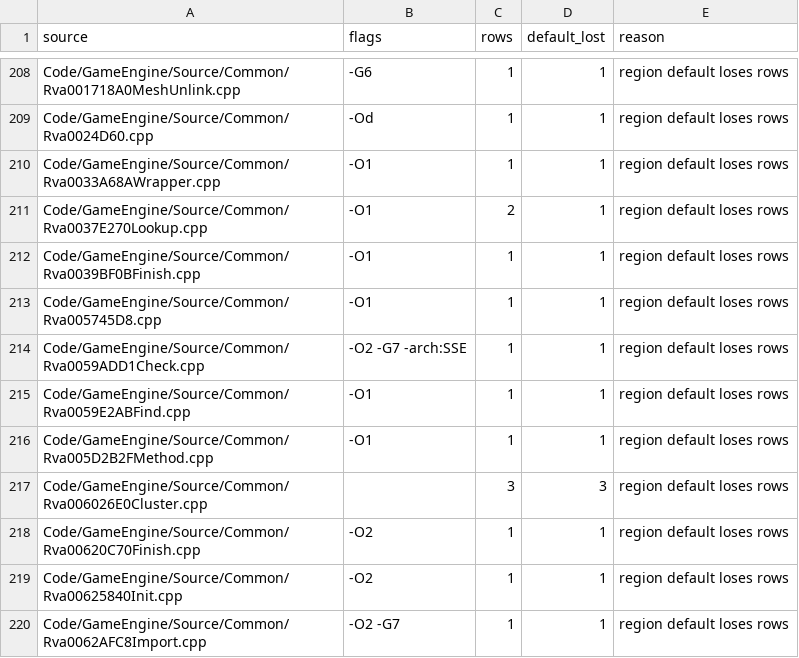
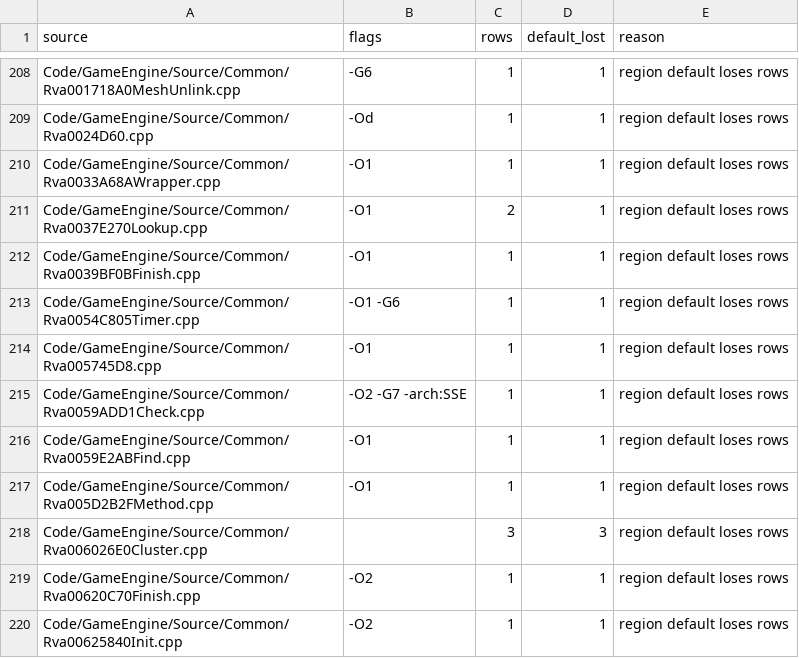
Before and after one commit to AA-plus/Open-BFME-2, a CSV file: reverse/flag_overrides.csv, drawn as a sheet; only a part is shown, gaps mark what is left out; the shorter side is filled out with more unchanged rows.

Commit message:
Recover timer deadline update Rva0054C805 (49 bytes at 54C805)
The x87 body (fld/fmul/__ftol2) needs the unit's own -O1 -G6 flags; the
-1000.0f operand is the compiler literal pooled at 0xC08A34, and a const
volatile reference binding gives retail's argument-first FLD.

Verifier-Change: admit the flag_defaults-proposed -O1 -G6 override for Rva0054C805Timer.cpp; the region /arch:SSE default fails the complete 49-byte x87 retail body.

```diff
--- a/reverse/flag_overrides.csv
+++ b/reverse/flag_overrides.csv
@@ -212,2 +212,3 @@ Code/GameEngine/Source/Common/Rva0037E270Lookup.cpp,-O1,2,1,region default loses
 Code/GameEngine/Source/Common/Rva0039BF0BFinish.cpp,-O1,1,1,region default loses rows
+Code/GameEngine/Source/Common/Rva0054C805Timer.cpp,-O1 -G6,1,1,region default loses rows
 Code/GameEngine/Source/Common/Rva005745D8.cpp,-O1,1,1,region default loses rows
```
Also changed, not shown: 4 other files.
